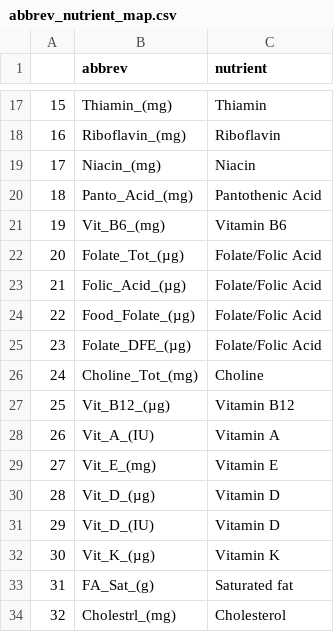
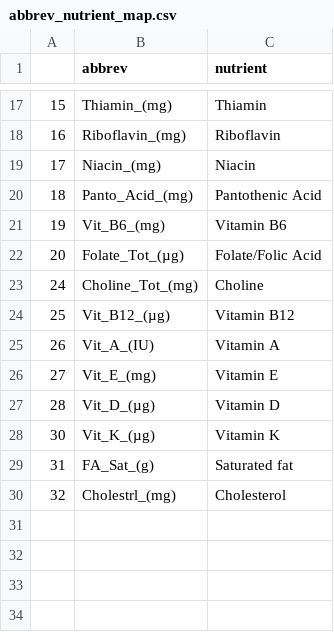
Before and after one commit to MaryBerry0/Hackathon, a CSV file: abbrev_nutrient_map.csv, drawn as a sheet; only a part is shown, gaps mark what is left out.

```diff
--- a/abbrev_nutrient_map.csv
+++ b/abbrev_nutrient_map.csv
@@ -22,5 +22,2 @@
 20,Folate_Tot_(µg),Folate/Folic Acid
-21,Folic_Acid_(µg),Folate/Folic Acid
-22,Food_Folate_(µg),Folate/Folic Acid
-23,Folate_DFE_(µg),Folate/Folic Acid
 24,Choline_Tot_(mg),Choline
@@ -30,3 +27,2 @@
 28,Vit_D_(µg),Vitamin D
-29,Vit_D_(IU),Vitamin D
 30,Vit_K_(µg),Vitamin K
```
Also changed, not shown: 1 other file.
